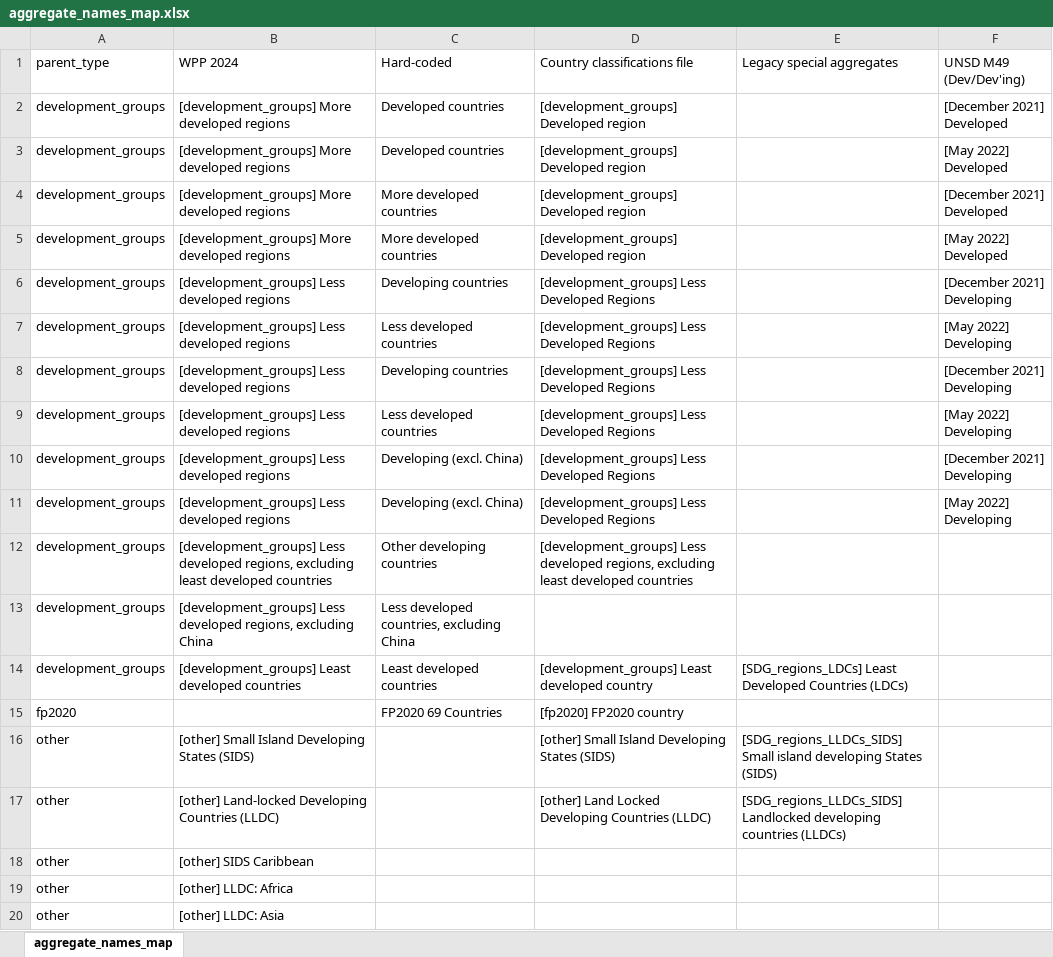
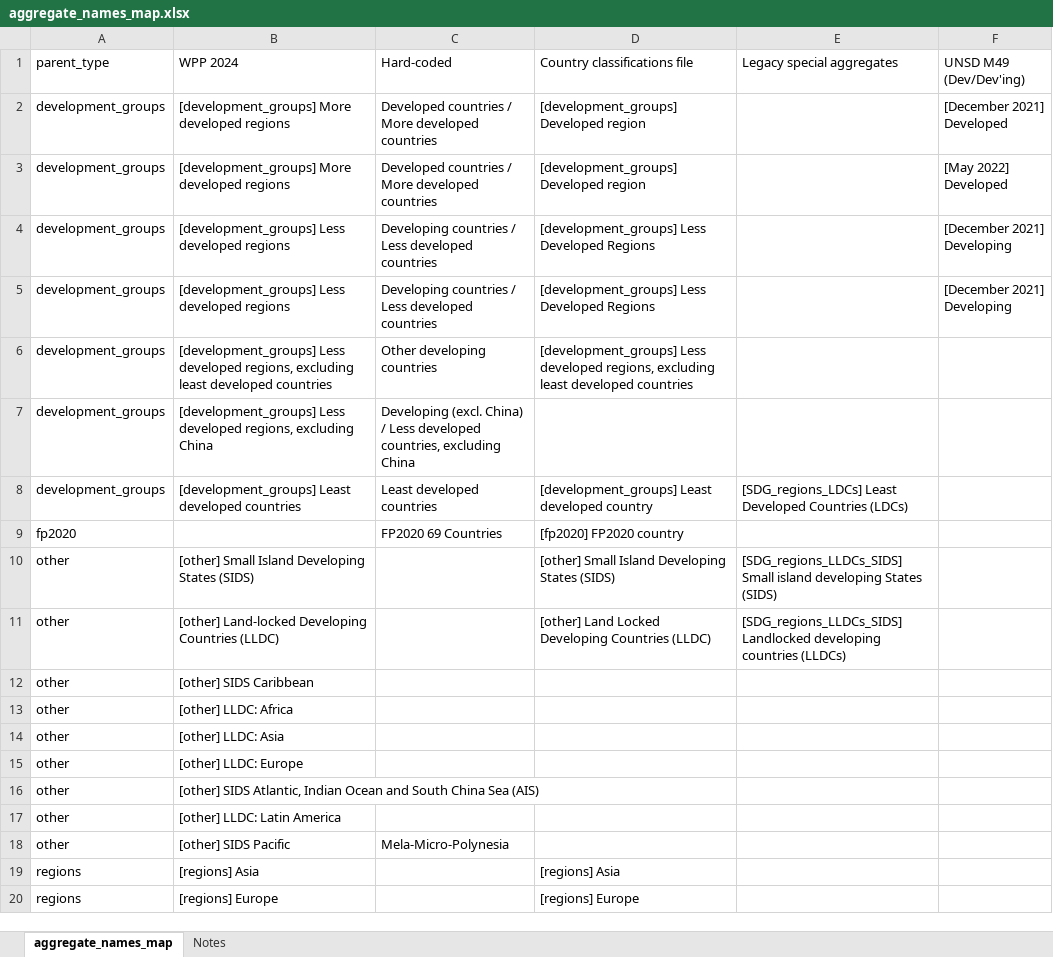
Before and after one commit to FPcounts/FPEMglobal, an Excel workbook: vignettes/country_aggregates/aggregate_names_map.xlsx, sheet aggregate_names_map, drawn as a sheet; only a part is shown; the shorter side is filled out with more unchanged rows; values as stored, in another font and other column widths than the file's, no borders; table styles not drawn; removed rows and columns are numbered as before the commit, all else as after; the diff names each change by its address in the sheet, - before the commit and + after, or states it on an @@ line.

Commit message:
Create 'vignettes/development_notes.Rmd' Other tidy-ups.

```diff
--- a/vignettes/country_aggregates/aggregate_names_map.xlsx (sheet aggregate_names_map)
+++ b/vignettes/country_aggregates/aggregate_names_map.xlsx (sheet aggregate_names_map)
+sheet tab: Notes
-row 2: development_groups | [development_groups] More developed regions | Developed countries | [development_groups] Developed region |  | [December 2021] Developed
-row 3: development_groups | [development_groups] More developed regions | Developed countries | [development_groups] Developed region |  | [May 2022] Developed
-C2:C3 (Hard-coded): More developed countries
+C2:C3 (Hard-coded): Developed countries / More developed countries
-C4 (Hard-coded): Developing countries
+C4 (Hard-coded): Developing countries / Less developed countries
-row 7: development_groups | [development_groups] Less developed regions | Less developed countries | [development_groups] Less Developed Regions |  | [May 2022] Developing
-C5 (Hard-coded): Developing countries
+C5 (Hard-coded): Developing countries / Less developed countries
-row 9: development_groups | [development_groups] Less developed regions | Less developed countries | [development_groups] Less Developed Regions |  | [May 2022] Developing
-row 10: development_groups | [development_groups] Less developed regions | Developing (excl. China) | [development_groups] Less Developed Regions |  | [December 2021] Developing
-row 11: development_groups | [development_groups] Less developed regions | Developing (excl. China) | [development_groups] Less Developed Regions |  | [May 2022] Developing
-C7 (Hard-coded): Less developed…
+C7 (Hard-coded): Developing (excl. China) / Less developed…
```
Also changed, not shown: 5 other files.
